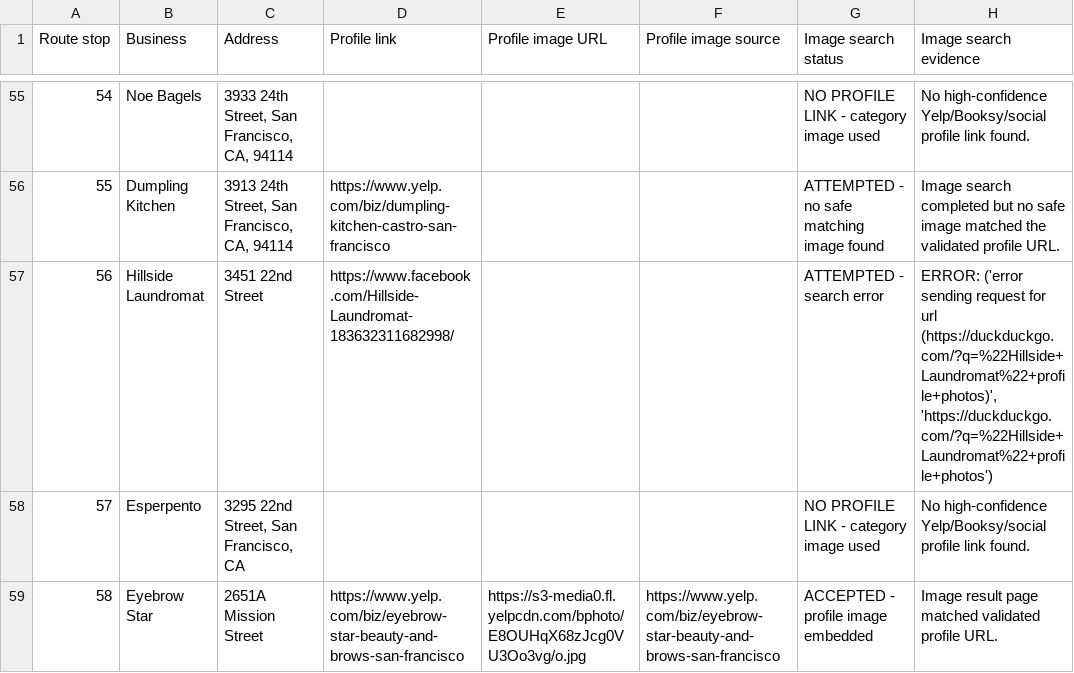
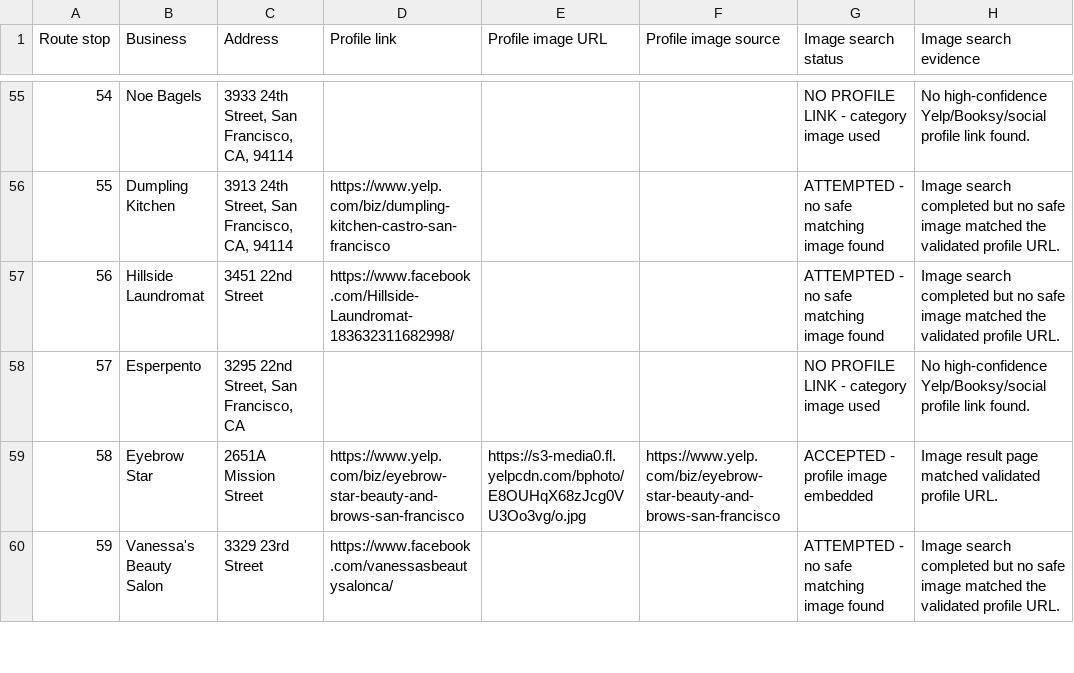
Before and after one commit to axel-slid/bay-area-final-1000-websites, a CSV file: deliverables/profile-image-search-audit.csv, drawn as a sheet; only a part is shown, gaps mark what is left out; the shorter side is filled out with more unchanged rows; the diff covers the shown part only.

Commit message:
Expand validated profile images

```diff
--- a/deliverables/profile-image-search-audit.csv
+++ b/deliverables/profile-image-search-audit.csv
@@ -56,3 +56,3 @@ Route stop,Business,Address,Profile link,Profile image URL,Profile image source,
 55,Dumpling Kitchen,"3913 24th Street, San Francisco, CA, 94114",https://www.yelp.com/biz/dumpling-kitchen-castro-san-francisco,,,ATTEMPTED - no safe matching image found,Image search completed but no safe image matched the validated profile URL.
-56,Hillside Laundromat,3451 22nd Street,https://www.facebook.com/Hillside-Laundromat-183632311682998/,,,ATTEMPTED - search error,"ERROR: ('error sending request for url (https://duckduckgo.com/?q=%22Hillside+Laundromat%22+profile+photos)', 'https://duckduckgo.com/?q=%22Hillside+Laundromat%22+profile+photos')"
+56,Hillside Laundromat,3451 22nd Street,https://www.facebook.com/Hillside-Laundromat-183632311682998/,,,ATTEMPTED - no safe matching image found,Image search completed but no safe image matched the validated profile URL.
 57,Esperpento,"3295 22nd Street, San Francisco, CA",,,,NO PROFILE LINK - category image used,No high-confidence Yelp/Booksy/social profile link found.
```
Also changed, not shown: 88 edited cells elsewhere in this file, deliverables/profile-link-search-audit.csv, 4 other files.
